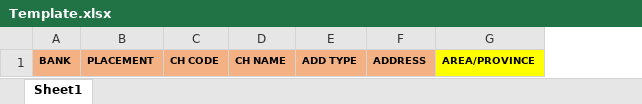
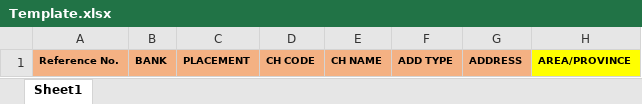
Before and after one commit to Randomboiii03/Excel-Automation, an Excel workbook: Template.xlsx, sheet Sheet1, drawn as a sheet; only a part is shown; values as stored, in another font and other column widths than the file's, no borders; the diff names each change by its address in the sheet, - before the commit and + after, or states it on an @@ line.

```diff
--- a/Template.xlsx (sheet Sheet1)
+++ b/Template.xlsx (sheet Sheet1)
+column A, row 1: Reference No.
```
Also changed, not shown: 5 other files.
